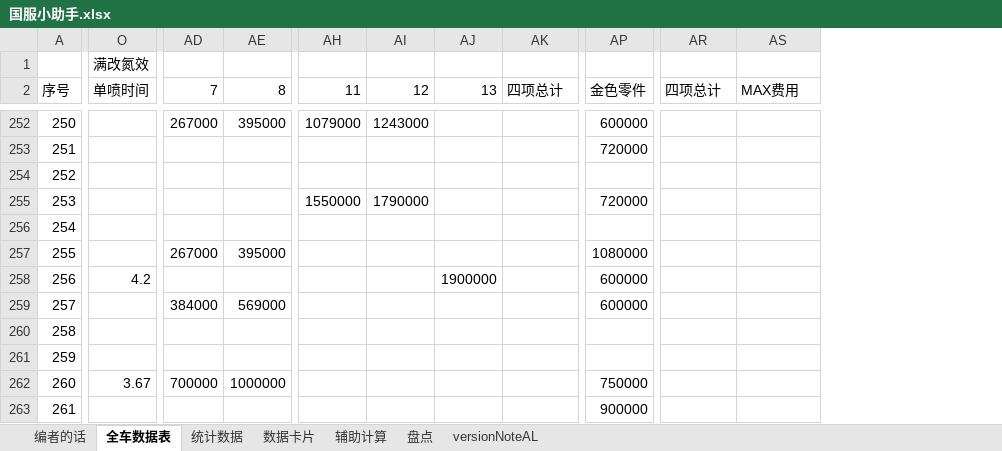
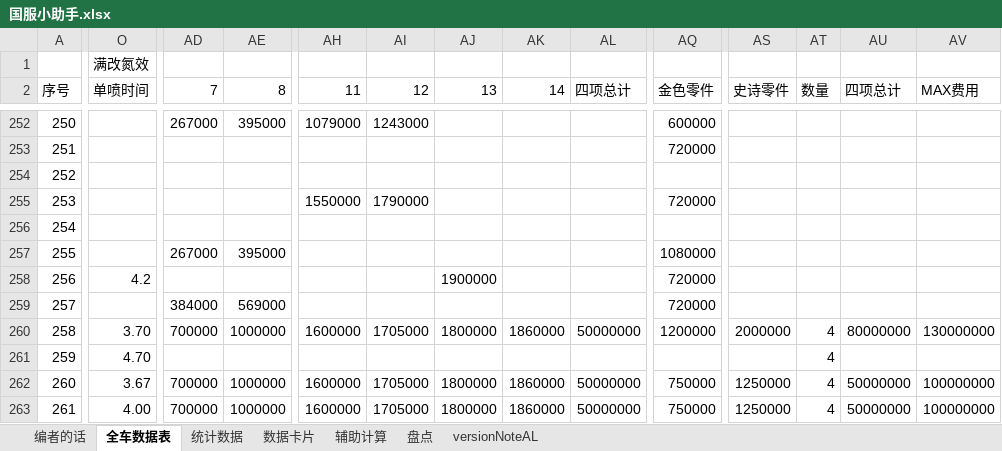
Before and after one commit to a9helper/a9-data, an Excel workbook: 国服小助手.xlsx, sheet 全车数据表, drawn as a sheet; only a part is shown, gaps mark what is left out; values as stored, in another font and other column widths than the file's, no cell formats; addresses are those after the commit; the diff covers the shown part only; the diff names each change by its address in the sheet, - before the commit and + after, or states it on an @@ line.

```diff
--- a/国服小助手.xlsx (sheet 全车数据表)
+++ b/国服小助手.xlsx (sheet 全车数据表)
+column AK (14), rows 260-263: 1860000 |  | 1860000 | 1860000
+column AS (史诗零件), rows 260-263: 2000000 |  | 1250000 | 1250000
+column AT (数量), rows 260-263: all 4
-AQ258:AQ259 (金色零件): 600000
+AQ258:AQ259 (金色零件): 720000
-O260 (单喷时间): (empty)
+O260 (单喷时间): 3.70
-AD260 (7): (empty)
+AD260 (7): 700000
-AE260 (8): (empty)
+AE260 (8): 1000000
-AH260 (11): (empty)
+AH260 (11): 1600000
-AI260 (12): (empty)
+AI260 (12): 1705000
-AJ260 (13): (empty)
+AJ260 (13): 1800000
-AL260 (四项总计): (empty)
+AL260 (四项总计): 50000000
-AQ260 (金色零件): (empty)
+AQ260 (金色零件): 1200000
-AU260 (四项总计): (empty)
+AU260 (四项总计): 80000000
-AV260 (MAX费用): (empty)
+AV260 (MAX费用): 130000000
-O261 (单喷时间): (empty)
+O261 (单喷时间): 4.70
-AH262:AH263 (11): (empty)
+AH262:AH263 (11): 1600000
-AI262:AI263 (12): (empty)
+AI262:AI263 (12): 1705000
-AJ262:AJ263 (13): (empty)
+AJ262:AJ263 (13): 1800000
-AL262:AL263 (四项总计): (empty)
+AL262:AL263 (四项总计): 50000000
-AU262:AU263 (四项总计): (empty)
+AU262:AU263 (四项总计): 50000000
-AV262:AV263 (MAX费用): (empty)
+AV262:AV263 (MAX费用): 100000000
-O263 (单喷时间): (empty)
+O263 (单喷时间): 4.00
-AD263 (7): (empty)
+AD263 (7): 700000
-AE263 (8): (empty)
+AE263 (8): 1000000
-AQ263 (金色零件): 900000
+AQ263 (金色零件): 750000
```
Also changed, not shown: 134 edited cells elsewhere in this sheet, sheet 数据卡片, sheet 统计数据, cell formats, formulas that keep their value, 国际服小助手.xlsx.
